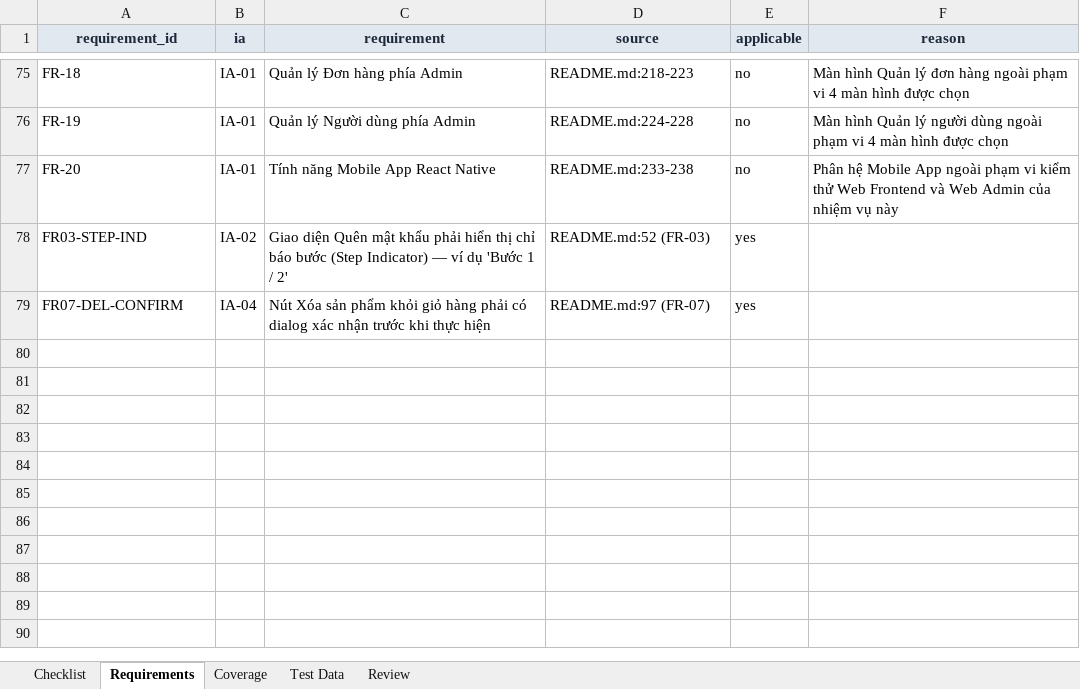
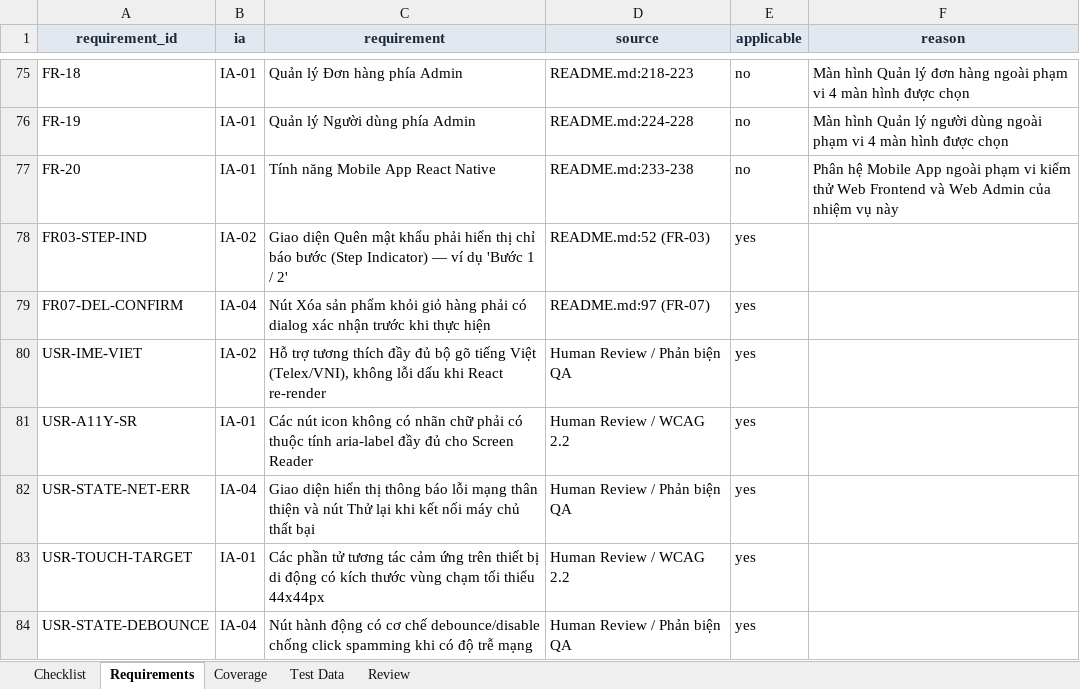
Before and after one commit to thuytranj/eshop-sut, an Excel workbook: docs/gui-checklist/EShop-GUI-Checklist.xlsx, sheet Requirements, drawn as a sheet; only a part is shown, gaps mark what is left out; values as stored, in another font and other column widths than the file's, no borders; the diff names each change by its address in the sheet, - before the commit and + after, or states it on an @@ line.

Commit message:
docs(checklist): add six review checks and sync supporting artifacts

```diff
--- a/docs/gui-checklist/EShop-GUI-Checklist.xlsx (sheet Requirements)
+++ b/docs/gui-checklist/EShop-GUI-Checklist.xlsx (sheet Requirements)
+row 80: USR-IME-VIET | IA-02 | Hỗ trợ tương thích đầy đủ bộ gõ tiếng Việt (Telex/VNI), không lỗi dấu khi React re-render | Human Review / Phản biện QA | yes
+row 81: USR-A11Y-SR | IA-01 | Các nút icon không có nhãn chữ phải có thuộc tính aria-label đầy đủ cho Screen Reader | Human Review / WCAG 2.2 | yes
+row 82: USR-STATE-NET-ERR | IA-04 | Giao diện hiển thị thông báo lỗi mạng thân thiện và nút Thử lại khi kết nối máy chủ thất bại | Human Review / Phản biện QA | yes
+row 83: USR-TOUCH-TARGET | IA-01 | Các phần tử tương tác cảm ứng trên thiết bị di động có kích thước vùng chạm tối thiểu 44x44px | Human Review / WCAG 2.2 | yes
+row 84: USR-STATE-DEBOUNCE | IA-04 | Nút hành động có cơ chế debounce/disable chống click spamming khi có độ trễ mạng | Human Review / Phản biện QA | yes
```
Also changed, not shown: sheet Checklist, sheet Test Data, sheet Review, sheet Coverage, 5 other files.
